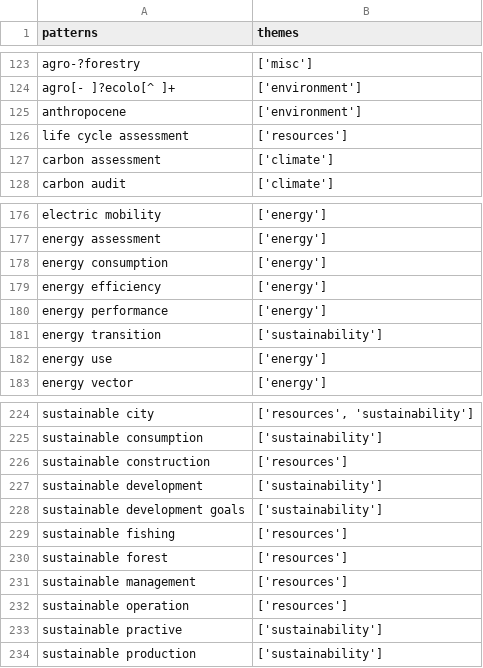
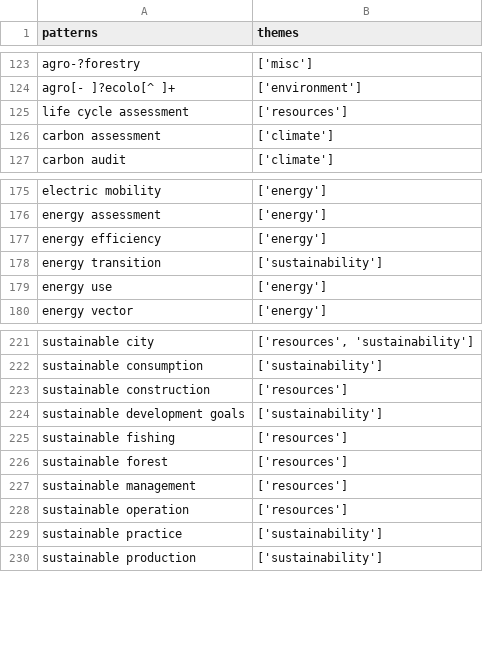
Before and after one commit to Education4Climate/Education4Climate, a CSV file: data/patterns/base/en.csv, drawn as a sheet; only a part is shown, gaps mark what is left out.

Commit message:
Remove some redundant patterns (maybe to remodify latter)

```diff
--- a/data/patterns/base/en.csv
+++ b/data/patterns/base/en.csv
@@ -124,3 +124,2 @@ agro-?forestry,['misc']
 agro[- ]?ecolo[^ ]+,['environment']
-anthropocene,['environment']
 life cycle assessment,['resources']
@@ -177,5 +176,3 @@ electric mobility,['energy']
 energy assessment,['energy']
-energy consumption,['energy']
 energy efficiency,['energy']
-energy performance,['energy']
 energy transition,['sustainability']
@@ -226,3 +223,2 @@ sustainable consumption,['sustainability']
 sustainable construction,['resources']
-sustainable development,['sustainability']
 sustainable development goals,['sustainability']
@@ -232,3 +228,3 @@ sustainable management,['resources']
 sustainable operation,['resources']
-sustainable practive,['sustainability']
+sustainable practice,['sustainability']
 sustainable production,['sustainability']
```
Also changed, not shown: data/patterns/base/fr.csv.
